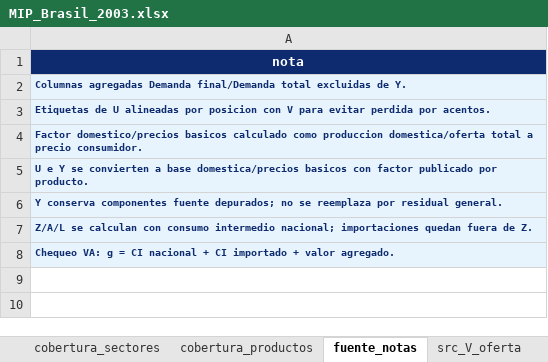
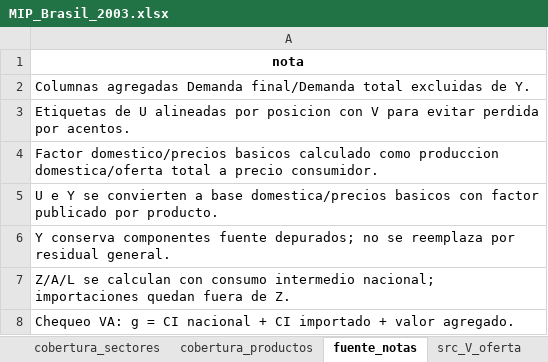
Before and after one commit to edwinpulgarin/matrices-mip, an Excel workbook: MIP/Brasil/MIP_Brasil_2003.xlsx, sheet fuente_notas, drawn as a sheet; values as stored, in another font and other column widths than the file's, no borders; the diff names each change by its address in the sheet, - before the commit and + after, or states it on an @@ line.

```diff
--- a/MIP/Brasil/MIP_Brasil_2003.xlsx (sheet fuente_notas)
+++ b/MIP/Brasil/MIP_Brasil_2003.xlsx (sheet fuente_notas)
@@ A1 fill: #0D2B6E → none, text colour: #FFFFFF → black @@
@@ A2:A8 fill: #E8F4FD → none, bold: on → off, text colour: #0D2B6E → black, text size: larger @@
```
Also changed, not shown: sheet src_U_importada, sheet src_V_oferta, sheet src_U_utilizacion, sheet val_A_menos_Zg, sheet Z_pre_conciliacion, sheet Z_MIP, 19 more sheets, other sheet tabs, MIP/Brasil/MIP_Brasil_2001.xlsx, MIP/Brasil/MIP_Brasil_2004.xlsx, 49 other files.
